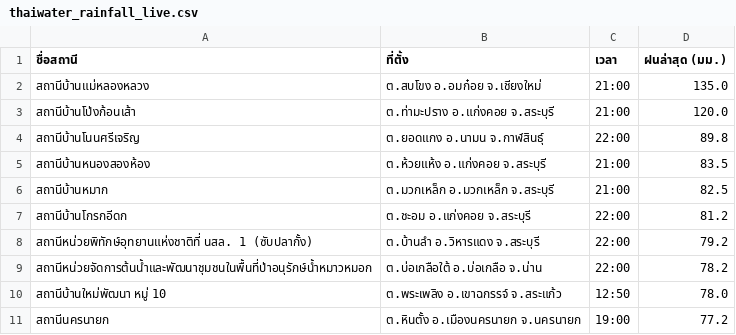
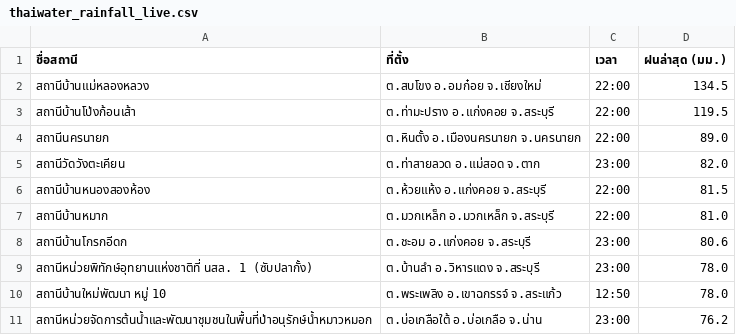
Before and after one commit to chaleeexez/scraper, a CSV file: thaiwater_rainfall_live.csv, drawn as a sheet.

```diff
--- a/thaiwater_rainfall_live.csv
+++ b/thaiwater_rainfall_live.csv
@@ -1,11 +1,11 @@
 ชื่อสถานี,ที่ตั้ง,เวลา,ฝนล่าสุด (มม.)
-สถานีบ้านแม่หลองหลวง,ต.สบโขง อ.อมก๋อย จ.เชียงใหม่,21:00,135.0
-สถานีบ้านโป่งก้อนเส้า,ต.ท่ามะปราง อ.แก่งคอย จ.สระบุรี,21:00,120.0
-สถานีบ้านโนนศรีเจริญ,ต.ยอดแกง อ.นามน จ.กาฬสินธุ์,22:00,89.8
-สถานีบ้านหนองสองห้อง,ต.ห้วยแห้ง อ.แก่งคอย จ.สระบุรี,21:00,83.5
-สถานีบ้านหมาก,ต.มวกเหล็ก อ.มวกเหล็ก จ.สระบุรี,21:00,82.5
-สถานีบ้านโกรกอีดก,ต.ชะอม อ.แก่งคอย จ.สระบุรี,22:00,81.2
-สถานีหน่วยพิทักษ์อุทยานแห่งชาติที่ นสล. 1 (ซับปลากั้ง),ต.บ้านลำ อ.วิหารแดง จ.สระบุรี,22:00,79.2
-สถานีหน่วยจัดการต้นน้ำและพัฒนาชุมชนในพื้นที่ป่าอนุรักษ์น้ำหมาวหมอก,ต.บ่อเกลือใต้ อ.บ่อเกลือ จ.น่าน,22:00,78.2
+สถานีบ้านแม่หลองหลวง,ต.สบโขง อ.อมก๋อย จ.เชียงใหม่,22:00,134.5
+สถานีบ้านโป่งก้อนเส้า,ต.ท่ามะปราง อ.แก่งคอย จ.สระบุรี,22:00,119.5
+สถานีนครนายก,ต.หินตั้ง อ.เมืองนครนายก จ.นครนายก,22:00,89.0
+สถานีวัดวังตะเคียน,ต.ท่าสายลวด อ.แม่สอด จ.ตาก,23:00,82.0
+สถานีบ้านหนองสองห้อง,ต.ห้วยแห้ง อ.แก่งคอย จ.สระบุรี,22:00,81.5
+สถานีบ้านหมาก,ต.มวกเหล็ก อ.มวกเหล็ก จ.สระบุรี,22:00,81.0
+สถานีบ้านโกรกอีดก,ต.ชะอม อ.แก่งคอย จ.สระบุรี,23:00,80.6
+สถานีหน่วยพิทักษ์อุทยานแห่งชาติที่ นสล. 1 (ซับปลากั้ง),ต.บ้านลำ อ.วิหารแดง จ.สระบุรี,23:00,78.0
 สถานีบ้านใหม่พัฒนา หมู่ 10,ต.พระเพลิง อ.เขาฉกรรจ์ จ.สระแก้ว,12:50,78.0
-สถานีนครนายก,ต.หินตั้ง อ.เมืองนครนายก จ.นครนายก,19:00,77.2
+สถานีหน่วยจัดการต้นน้ำและพัฒนาชุมชนในพื้นที่ป่าอนุรักษ์น้ำหมาวหมอก,ต.บ่อเกลือใต้ อ.บ่อเกลือ จ.น่าน,23:00,76.2
```
